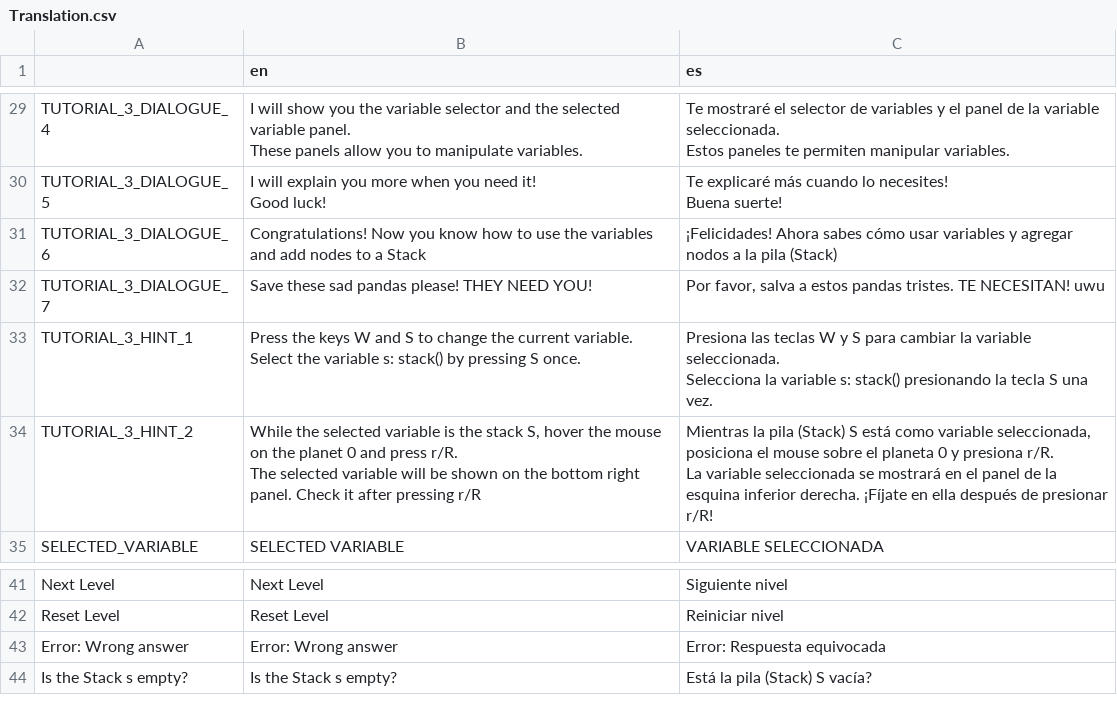
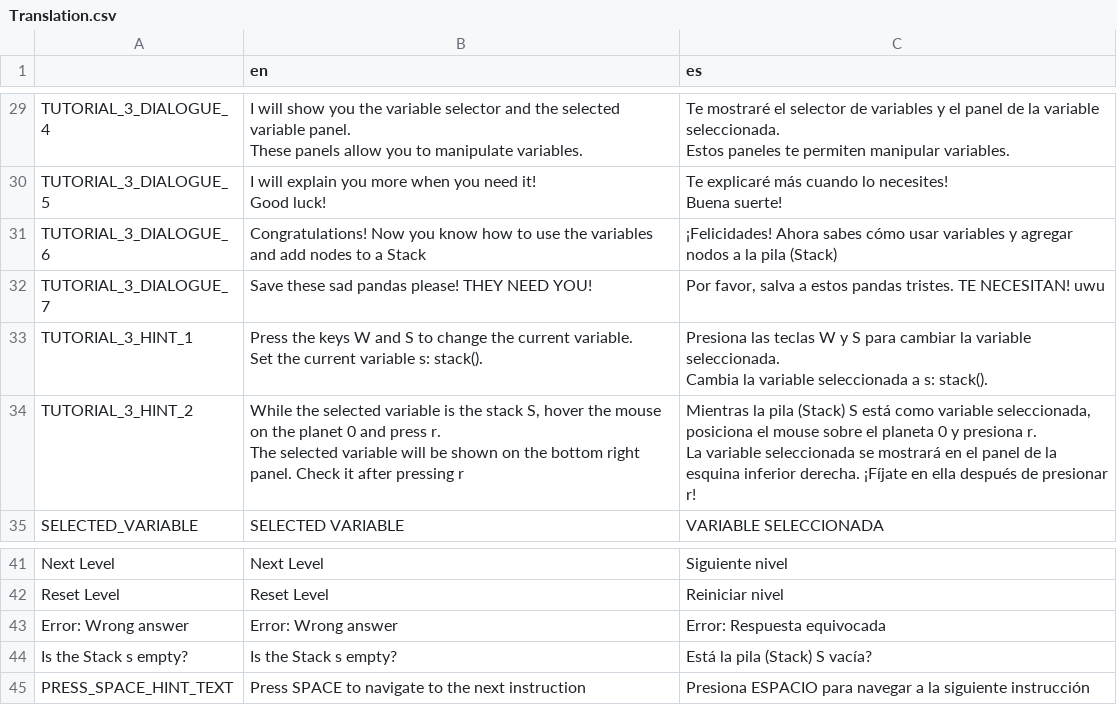
Before and after one commit to AlasAltum/Thesis-IGACSE, a CSV file: Godot/graph_visualizer/translations/Translation.csv, drawn as a sheet; only a part is shown, gaps mark what is left out.

Commit message:
Now second tutorial shows a dialogue when user is not pressing space after a while

```diff
--- a/Godot/graph_visualizer/translations/Translation.csv
+++ b/Godot/graph_visualizer/translations/Translation.csv
@@ -70,8 +70,8 @@ TUTORIAL_3_DIALOGUE_6;Congratulations! Now you know how to use the variables and
 TUTORIAL_3_DIALOGUE_7;Save these sad pandas please! THEY NEED YOU!;Por favor, salva a estos pandas tristes. TE NECESITAN! uwu
-TUTORIAL_3_HINT_1;"Press the keys W and S to change the current variable.
-Select the variable s: stack() by pressing S once.";"Presiona las teclas W y S para cambiar la variable seleccionada.
-Selecciona la variable s: stack() presionando la tecla S una vez."
-TUTORIAL_3_HINT_2;"While the selected variable is the stack S, hover the mouse on the planet 0 and press r/R.
-The selected variable will be shown on the bottom right panel. Check it after pressing r/R";"Mientras la pila (Stack) S está como variable seleccionada, posiciona el mouse sobre el planeta 0 y presiona r/R.
-La variable seleccionada se mostrará en el panel de la esquina inferior derecha. ¡Fíjate en ella después de presionar r/R!"
+TUTORIAL_3_HINT_1;"Press the keys W and S to change the current variable.
+Set the current variable s: stack().";"Presiona las teclas W y S para cambiar la variable seleccionada.
+Cambia la variable seleccionada a s: stack()."
+TUTORIAL_3_HINT_2;"While the selected variable is the stack S, hover the mouse on the planet 0 and press r.
+The selected variable will be shown on the bottom right panel. Check it after pressing r";"Mientras la pila (Stack) S está como variable seleccionada, posiciona el mouse sobre el planeta 0 y presiona r.
+La variable seleccionada se mostrará en el panel de la esquina inferior derecha. ¡Fíjate en ella después de presionar r!"
 SELECTED_VARIABLE;SELECTED VARIABLE;VARIABLE SELECCIONADA
@@ -90 +90,2 @@ Error: Wrong answer;Error: Wrong answer;Error: Respuesta equivocada
 Is the Stack s empty?;Is the Stack s empty?;Está la pila (Stack) S vacía?
+PRESS_SPACE_HINT_TEXT;Press SPACE to navigate to the next instruction;Presiona ESPACIO para navegar a la siguiente instrucción
```
Also changed, not shown: 5 other files.
